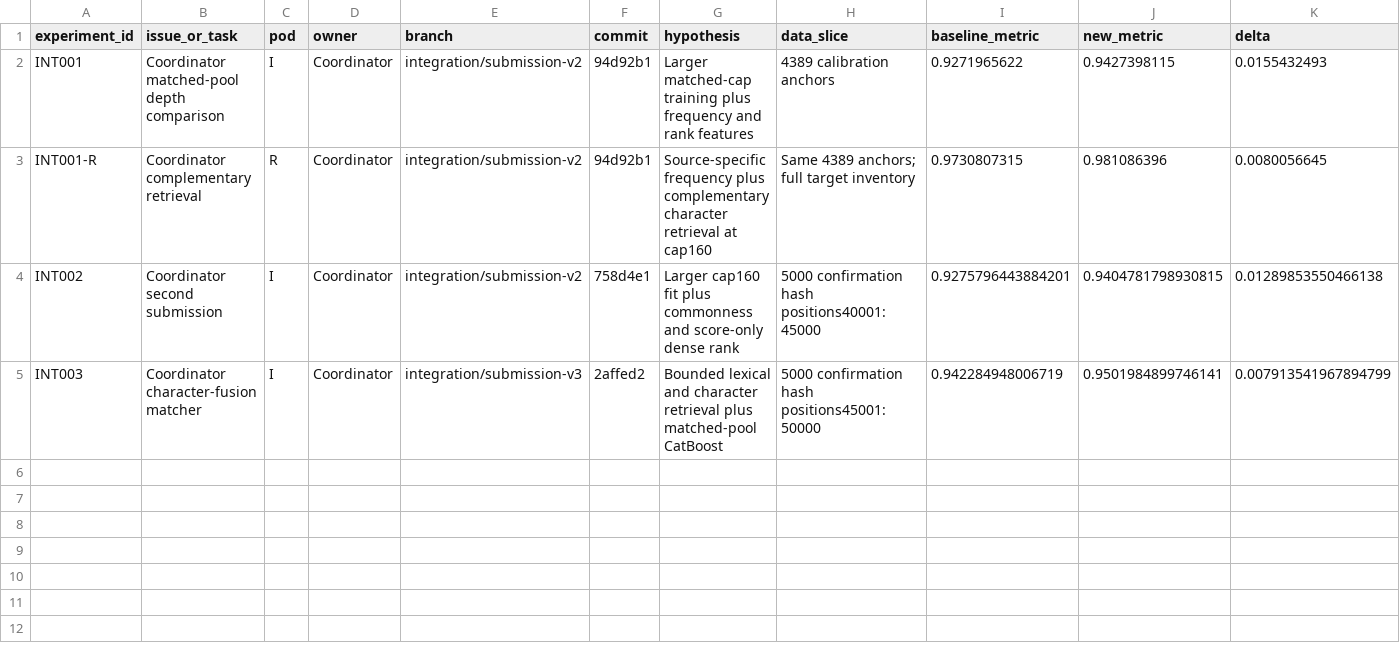
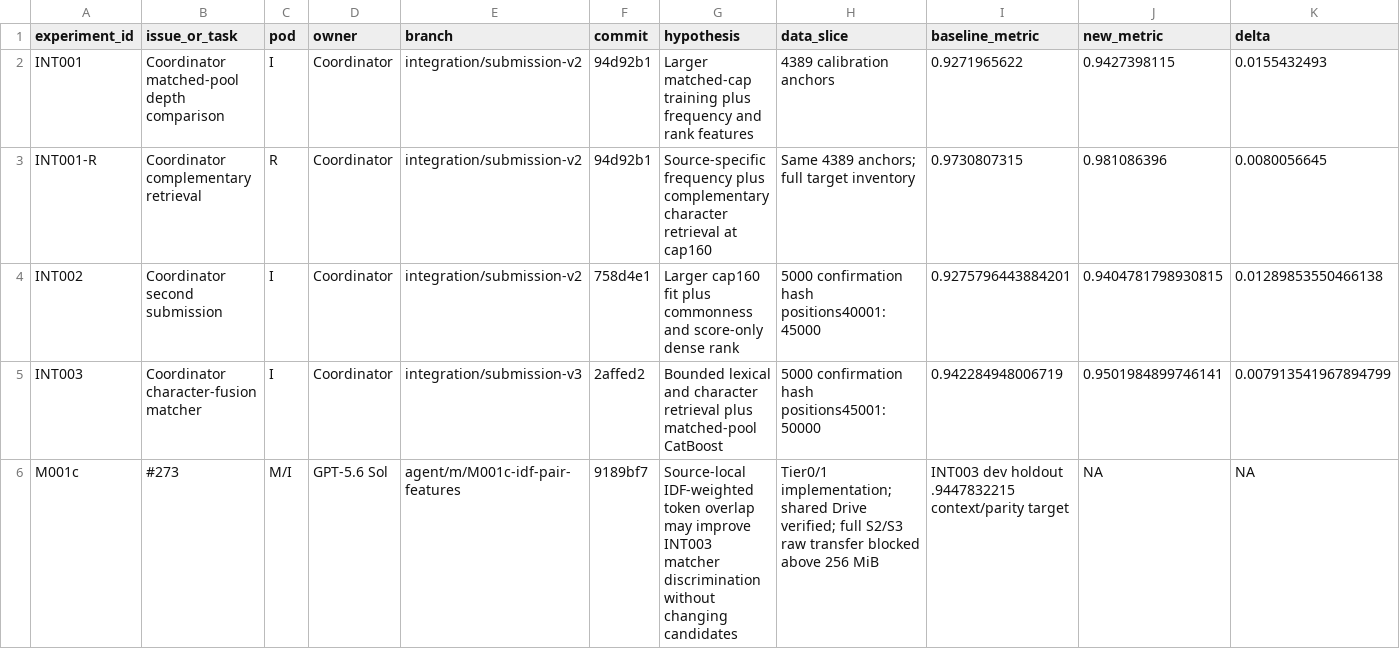
Before and after one commit to sting-raider/Team-517-ML, a TSV file: experiments/REGISTRY.tsv, drawn as a sheet; only a part is shown; rows hold the shown columns only; the diff names each change by its address in the sheet, - before the commit and + after, or states it on an @@ line.

Commit message:
M001c: register IDF pair-feature handoff

```diff
--- a/experiments/REGISTRY.tsv
+++ b/experiments/REGISTRY.tsv
+row 6: M001c | #273 | M/I | GPT-5.6 Sol | agent/m/M001c-idf-pair-features | 9189bf7 | Source-local IDF-weighted token overlap may improve INT003 matcher discrimination without changing candidates | Tier0/1 implementation; shared Drive verified; full S2/S3 raw transfer blocked above 256 MiB | INT003 dev holdout .9447832215 context/parity target | NA | NA
```
